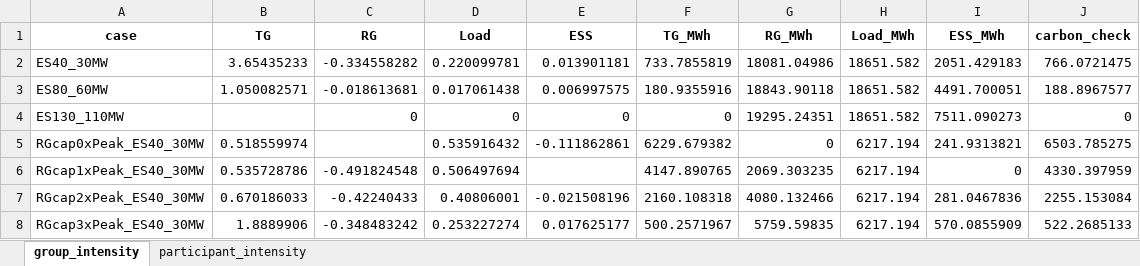
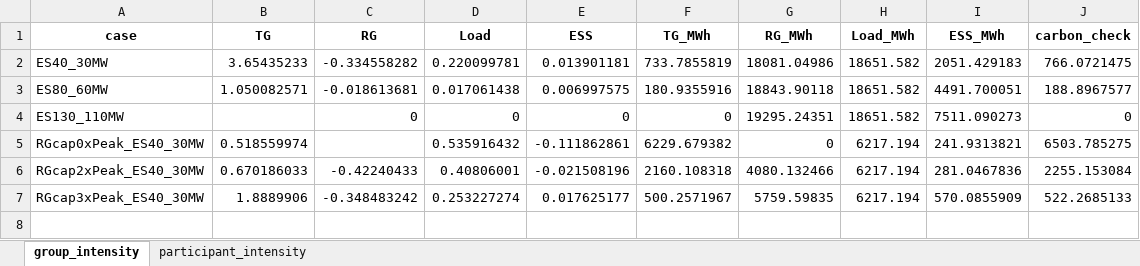
Before and after one commit to cc-sr/CR-ES, an Excel workbook: data/results/diagnostic_cases/all_participant_intensity_summary.xlsx, sheet group_intensity, drawn as a sheet; values as stored, in another font and other column widths than the file's, no borders; the diff names each change by its address in the sheet, - before the commit and + after, or states it on an @@ line.

```diff
--- a/data/results/diagnostic_cases/all_participant_intensity_summary.xlsx (sheet group_intensity)
+++ b/data/results/diagnostic_cases/all_participant_intensity_summary.xlsx (sheet group_intensity)
-row 6: RGcap1xPeak_ES40_30MW | 0.535728786 | -0.491824548 | 0.506497694 |  | 4147.890765 | 2069.303235 | 6217.194 | 0 | 4330.397959
```
Also changed, not shown: sheet participant_intensity, data/results/diagnostic_cases/prepared_ieee14_required_case_summary.xlsx, 7 other files.
